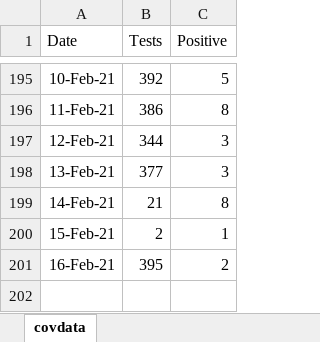
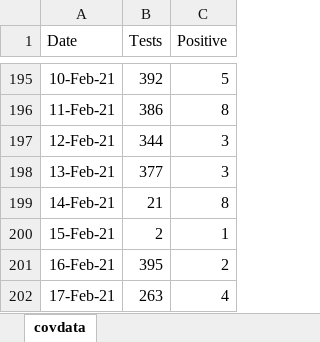
Before and after one commit to ESunRoc/URCovDashboard, an Excel workbook: covdata.xlsx, sheet covdata, drawn as a sheet; only a part is shown, gaps mark what is left out; values as stored, in another font and other column widths than the file's, no borders; the diff names each change by its address in the sheet, - before the commit and + after, or states it on an @@ line.

Commit message:
2/17

```diff
--- a/covdata.xlsx (sheet covdata)
+++ b/covdata.xlsx (sheet covdata)
+row 202: 17-Feb-21 | 263 | 4
```
